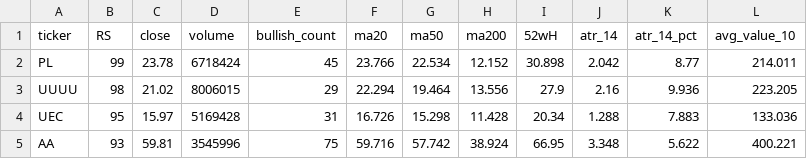
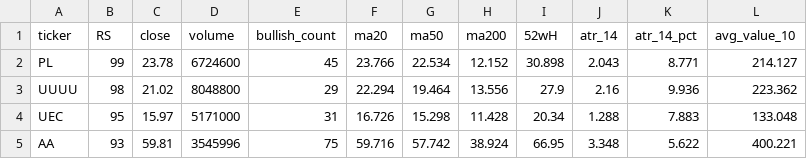
Before and after one commit to tu1258/Stock-Screener, a CSV file: csv/watchlist_bounce_50ma.csv, drawn as a sheet.

```diff
--- a/csv/watchlist_bounce_50ma.csv
+++ b/csv/watchlist_bounce_50ma.csv
@@ -1,5 +1,5 @@
 ticker,RS,close,volume,bullish_count,ma20,ma50,ma200,52wH,atr_14,atr_14_pct,avg_value_10
-PL,99,23.78,6718424,45,23.766,22.534,12.152,30.898,2.042,8.77,214.011
-UUUU,98,21.02,8006015,29,22.294,19.464,13.556,27.9,2.16,9.936,223.205
-UEC,95,15.97,5169428,31,16.726,15.298,11.428,20.34,1.288,7.883,133.036
+PL,99,23.78,6724600,45,23.766,22.534,12.152,30.898,2.043,8.771,214.127
+UUUU,98,21.02,8048800,29,22.294,19.464,13.556,27.9,2.16,9.936,223.362
+UEC,95,15.97,5171000,31,16.726,15.298,11.428,20.34,1.288,7.883,133.048
 AA,93,59.81,3545996,75,59.716,57.742,38.924,66.95,3.348,5.622,400.221
```
Also changed, not shown: csv/watchlist.csv, stock_data_rs.csv, 1 other file.
